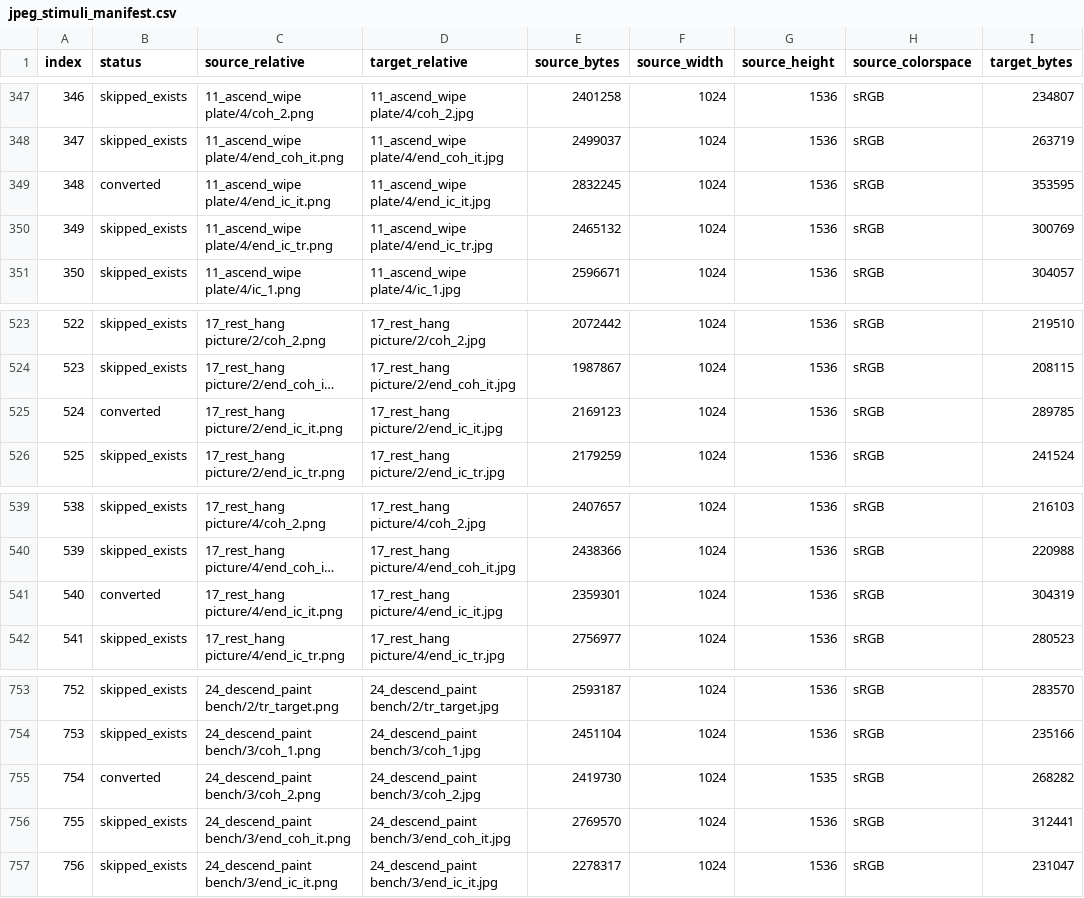
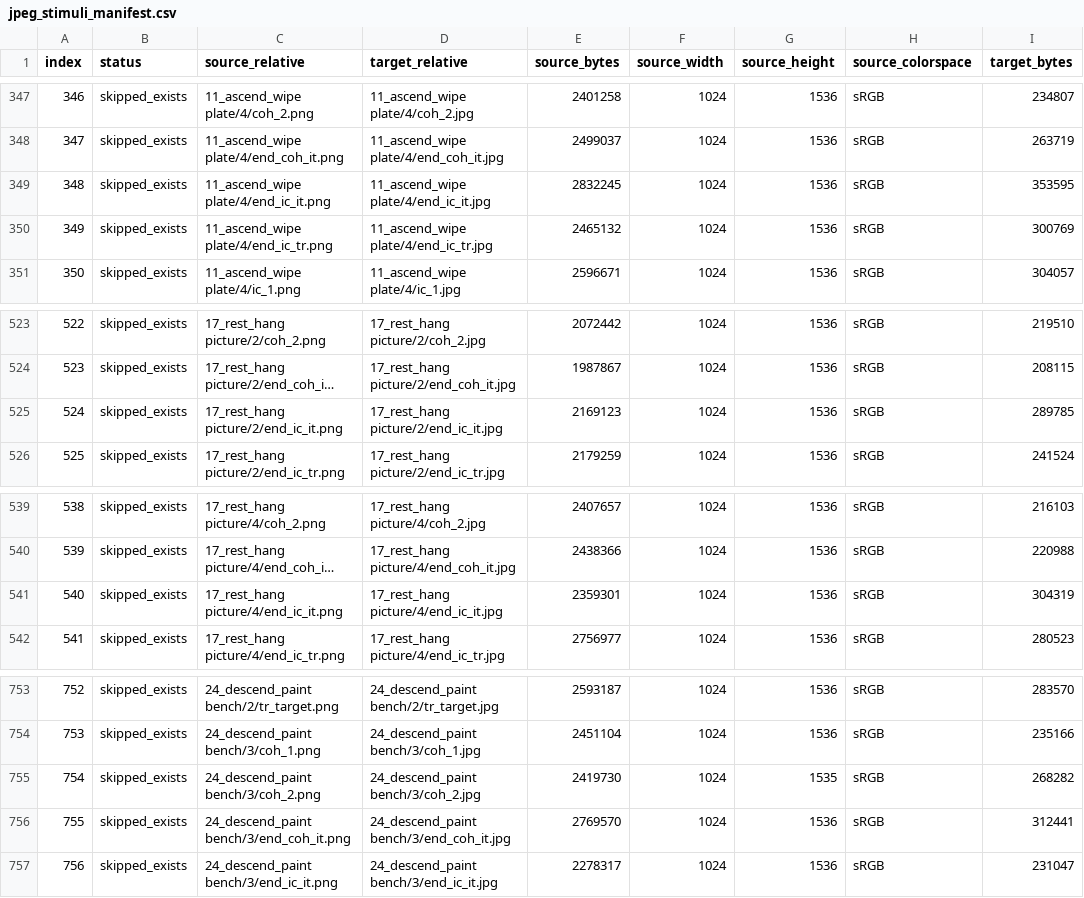
Before and after one commit to mkurg/gurung-stimuli, a CSV file: psychopy_gurung_v1/JpegStimuliFullRes/jpeg_stimuli_manifest.csv, drawn as a sheet; only a part is shown, gaps mark what is left out; long unchanged cells end in …; the diff covers the shown part only; the diff names each change by its address in the sheet, - before the commit and + after, or states it on an @@ line.

```diff
--- a/psychopy_gurung_v1/JpegStimuliFullRes/jpeg_stimuli_manifest.csv
+++ b/psychopy_gurung_v1/JpegStimuliFullRes/jpeg_stimuli_manifest.csv
-B349 (status): converted
+B349 (status): skipped_exists
-B525 (status): converted
+B525 (status): skipped_exists
-B541 (status): converted
+B541 (status): skipped_exists
-B755 (status): converted
+B755 (status): skipped_exists
```
Also changed, not shown: 68 edited cells elsewhere in this file, 33 other files.
